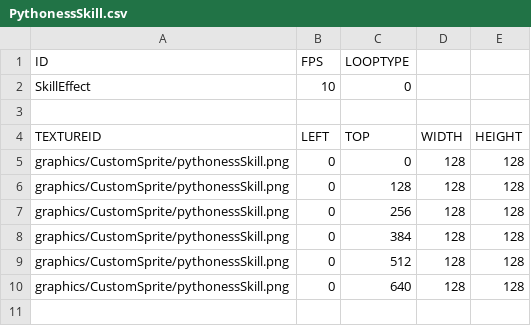
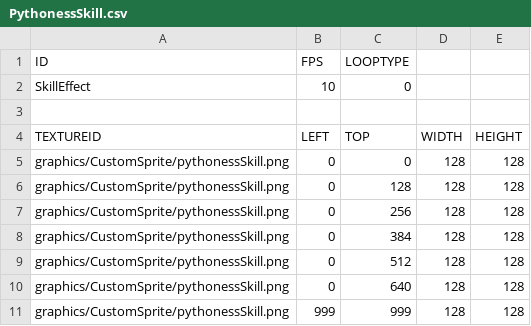
Before and after one commit to Crecrepher/Teamfight_manager, a CSV file: Teamfight_manager-bin/animations/Effect/PythonessSkill.csv, drawn as a sheet.

```diff
--- a/Teamfight_manager-bin/animations/Effect/PythonessSkill.csv
+++ b/Teamfight_manager-bin/animations/Effect/PythonessSkill.csv
@@ -10 +10,2 @@ graphics/CustomSprite/pythonessSkill.png,0,512,128,128
 graphics/CustomSprite/pythonessSkill.png,0,640,128,128
+graphics/CustomSprite/pythonessSkill.png,999,999,128,128
```
Also changed, not shown: Teamfight_manager-bin/animations/Effect/PyromancerAttack.csv, 1 other file.
